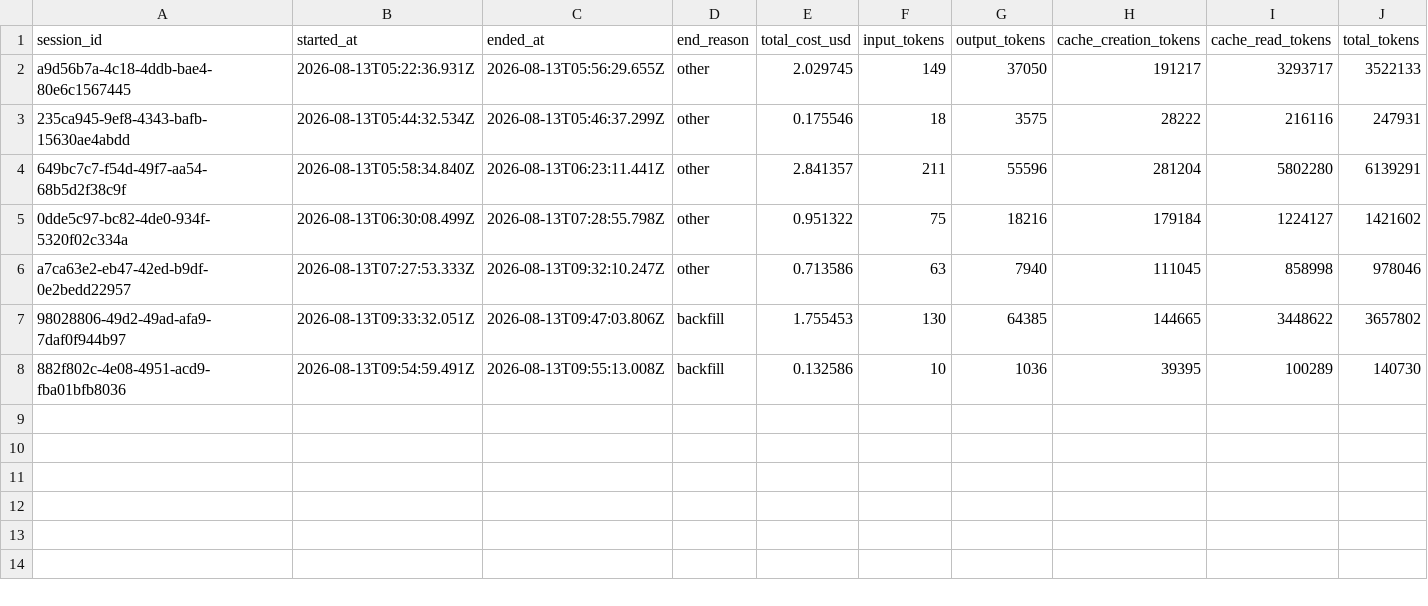
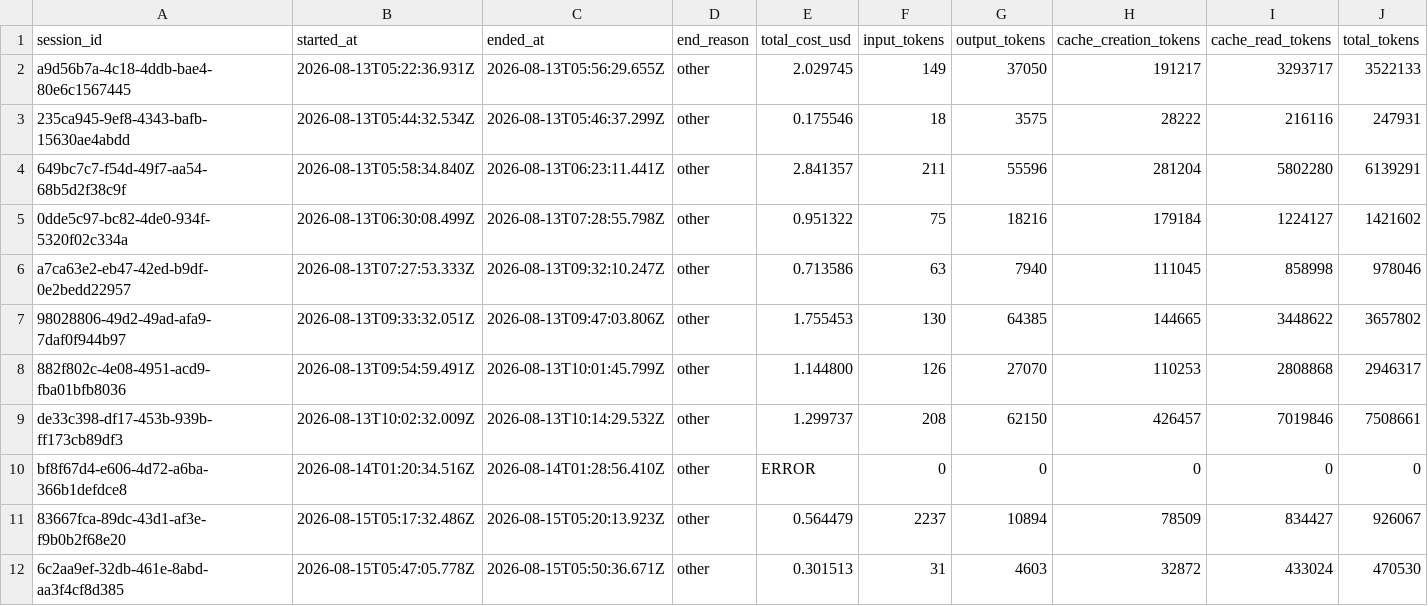
Before and after one commit to deniskrizanovic/NotionLinkReReader, a CSV file: tokencost/cost.csv, drawn as a sheet; only a part is shown; rows hold the shown columns only; the diff names each change by its address in the sheet, - before the commit and + after, or states it on an @@ line.

```diff
--- a/tokencost/cost.csv
+++ b/tokencost/cost.csv
-D7:D8 (end_reason): backfill
+D7:D8 (end_reason): other
-C8 (ended_at): 2026-08-13T09:55:13.008Z
+C8 (ended_at): 2026-08-13T10:01:45.799Z
-E8 (total_cost_usd): 0.132586
+E8 (total_cost_usd): 1.144800
-F8 (input_tokens): 10
+F8 (input_tokens): 126
-G8 (output_tokens): 1036
+G8 (output_tokens): 27070
-H8 (cache_creation_tokens): 39395
+H8 (cache_creation_tokens): 110253
-I8 (cache_read_tokens): 100289
+I8 (cache_read_tokens): 2808868
-J8 (total_tokens): 140730
+J8 (total_tokens): 2946317
+row 9: de33c398-df17-453b-939b-ff173cb89df3 | 2026-08-13T10:02:32.009Z | 2026-08-13T10:14:29.532Z | other | 1.299737 | 208 | 62150 | 426457 | 7019846 | 7508661
+row 10: bf8f67d4-e606-4d72-a6ba-366b1defdce8 | 2026-08-14T01:20:34.516Z | 2026-08-14T01:28:56.410Z | other | ERROR | 0 | 0 | 0 | 0 | 0
+row 11: 83667fca-89dc-43d1-af3e-f9b0b2f68e20 | 2026-08-15T05:17:32.486Z | 2026-08-15T05:20:13.923Z | other | 0.564479 | 2237 | 10894 | 78509 | 834427 | 926067
+row 12: 6c2aa9ef-32db-461e-8abd-aa3f4cf8d385 | 2026-08-15T05:47:05.778Z | 2026-08-15T05:50:36.671Z | other | 0.301513 | 31 | 4603 | 32872 | 433024 | 470530
```
Also changed, not shown: 7 other files.
